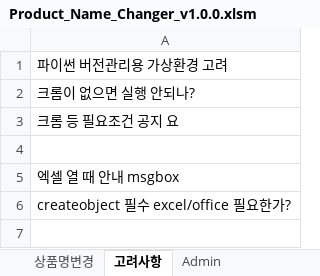
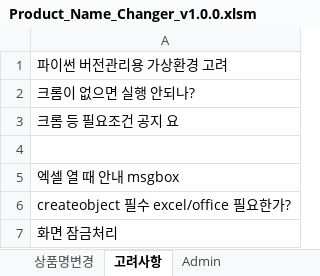
Before and after one commit to stylercafe/dome_prod_change, an Excel workbook: Product_Name_Changer_v1.0.0.xlsm, sheet 고려사항, drawn as a sheet; values as stored, in another font and other column widths than the file's, no borders; the diff names each change by its address in the sheet, - before the commit and + after, or states it on an @@ line.

```diff
--- a/Product_Name_Changer_v1.0.0.xlsm (sheet 고려사항)
+++ b/Product_Name_Changer_v1.0.0.xlsm (sheet 고려사항)
+row 7: 화면 잠금처리
```
Also changed, not shown: sheet 상품명변경.
